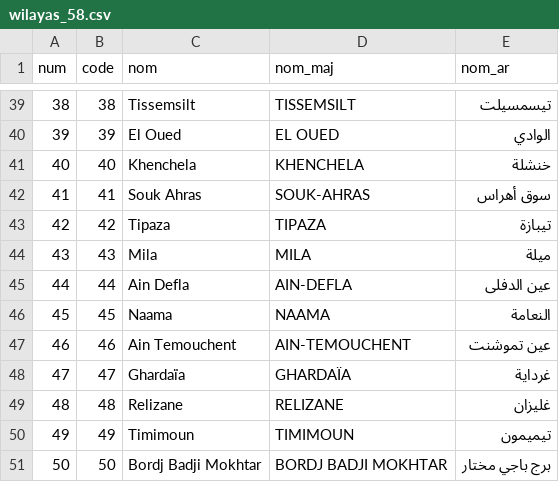
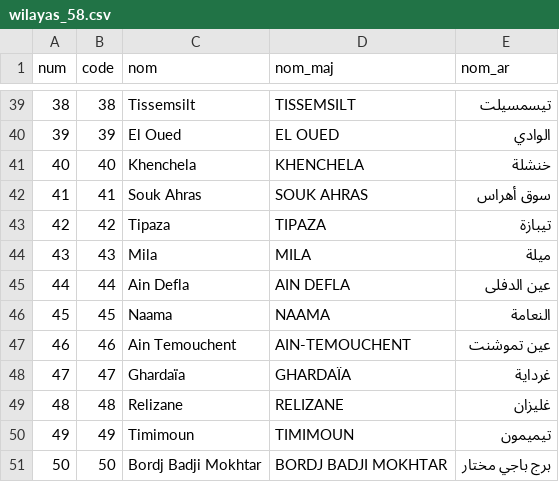
Before and after one commit to transformatek/geo-enabled-datasets, a CSV file: dz-admin/wilayas_58.csv, drawn as a sheet; only a part is shown, gaps mark what is left out.

```diff
--- a/dz-admin/wilayas_58.csv
+++ b/dz-admin/wilayas_58.csv
@@ -41,6 +41,6 @@ num,code,nom,nom_maj,nom_ar
 40,40,Khenchela,KHENCHELA,خنشلة
-41,41,Souk Ahras,SOUK-AHRAS,سوق أهراس
+41,41,Souk Ahras,SOUK AHRAS,سوق أهراس
 42,42,Tipaza,TIPAZA,تيبازة
 43,43,Mila,MILA,ميلة
-44,44,Ain Defla,AIN-DEFLA,عين الدفلى
+44,44,Ain Defla,AIN DEFLA,عين الدفلى
 45,45,Naama,NAAMA,النعامة
```
Also changed, not shown: dz-datasets/accountants/personnes_physiques.csv, 9 other files.
